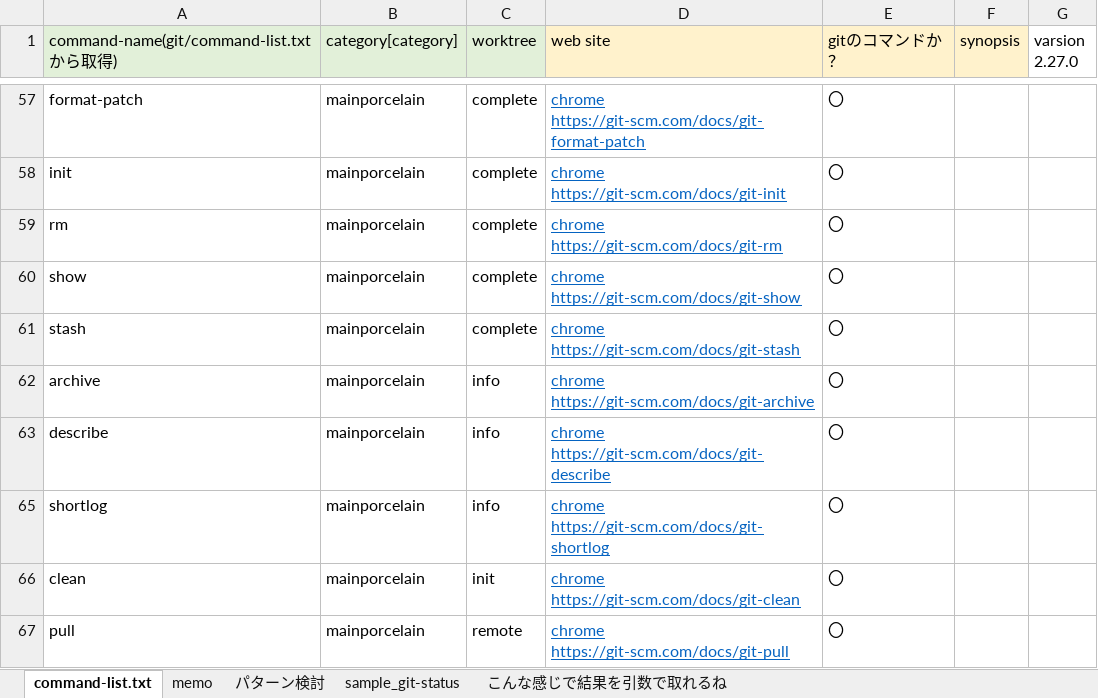
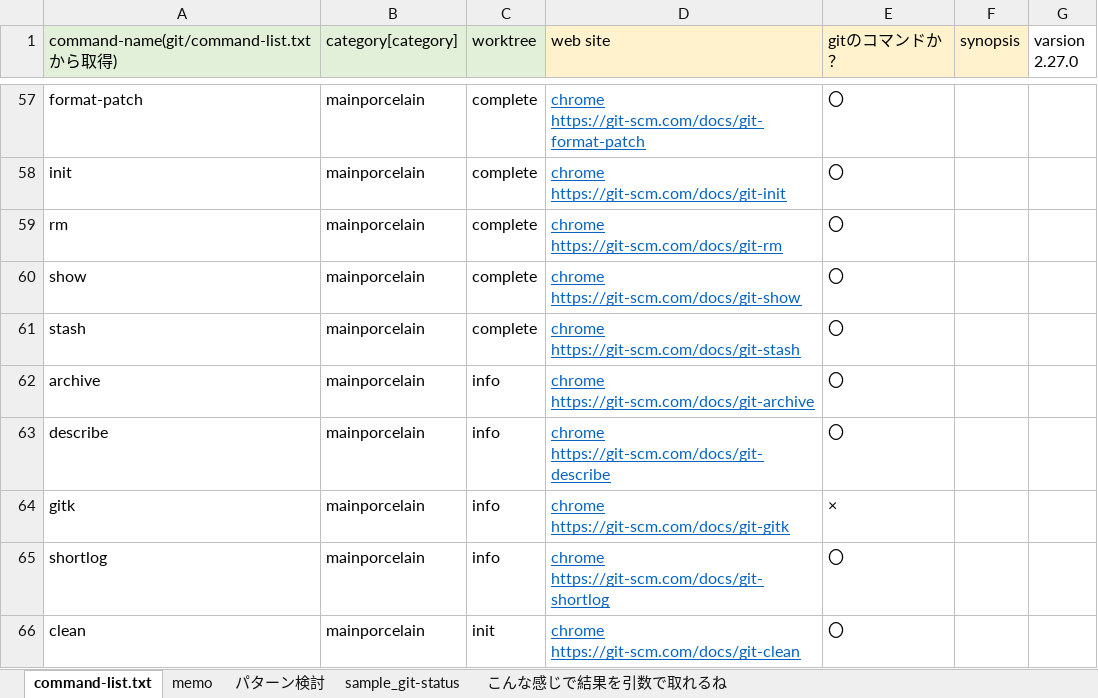
Before and after one commit to monkey999por/Git-Complete, an Excel workbook: Git-Complete/検証.xlsx, sheet command-list.txt, drawn as a sheet; only a part is shown, gaps mark what is left out; the shorter side is filled out with more unchanged rows; values as stored, in another font and other column widths than the file's, no borders; charts and pictures not drawn; the diff covers the shown part only; the diff names each change by its address in the sheet, - before the commit and + after, or states it on an @@ line.

```diff
--- a/Git-Complete/検証.xlsx (sheet command-list.txt)
+++ b/Git-Complete/検証.xlsx (sheet command-list.txt)
@@ row 64 unhidden: gitk | mainporcelain | info | chrome https://git-scm.com/docs/git-gitk | × @@
```
Also changed, not shown: 28 hidden or unhidden rows elsewhere in this sheet, charts or pictures, 6 other files.
